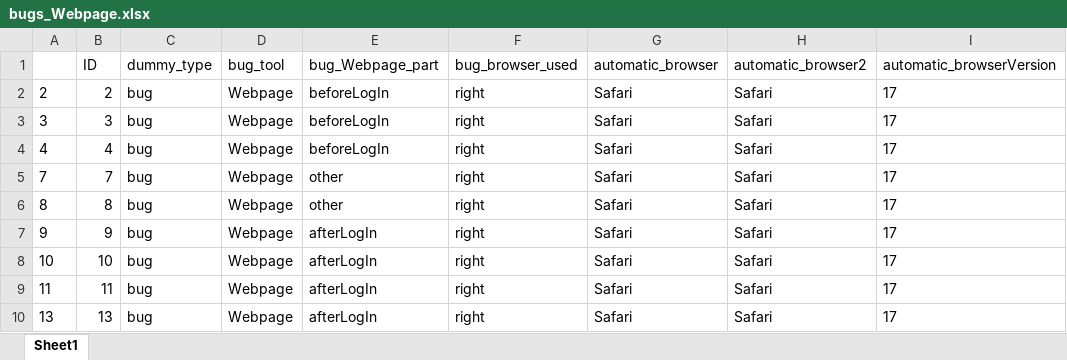
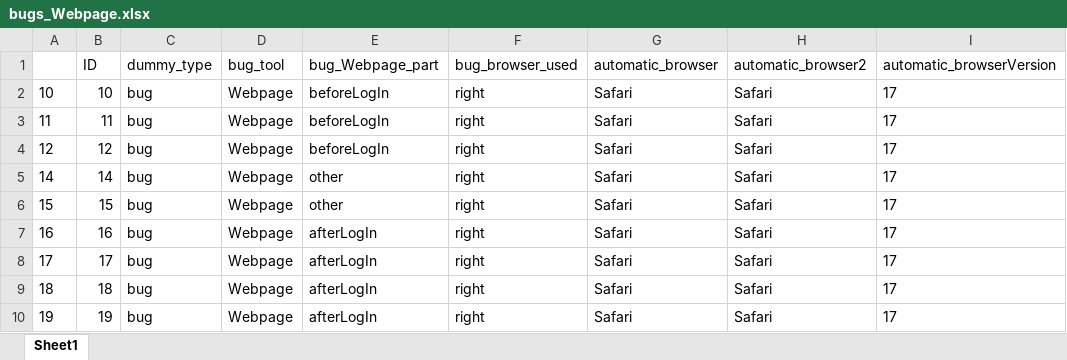
Before and after one commit to FennStatistics/Project_testingCAMtools, an Excel workbook: study bug reporting, improvements results/outputs/bugs_Webpage.xlsx, sheet Sheet1, drawn as a sheet; only a part is shown; values as stored, in another font and other column widths than the file's, no borders; the diff names each change by its address in the sheet, - before the commit and + after, or states it on an @@ line.

```diff
--- a/study bug reporting, improvements results/outputs/bugs_Webpage.xlsx (sheet Sheet1)
+++ b/study bug reporting, improvements results/outputs/bugs_Webpage.xlsx (sheet Sheet1)
-A2: 2
+A2: 10
-B2 (ID): 2
+B2 (ID): 10
-A3: 3
+A3: 11
-B3 (ID): 3
+B3 (ID): 11
-A4: 4
+A4: 12
-B4 (ID): 4
+B4 (ID): 12
-A5: 7
+A5: 14
-B5 (ID): 7
+B5 (ID): 14
-A6: 8
+A6: 15
-B6 (ID): 8
+B6 (ID): 15
-A7: 9
+A7: 16
-B7 (ID): 9
+B7 (ID): 16
-A8: 10
+A8: 17
-B8 (ID): 10
+B8 (ID): 17
-A9: 11
+A9: 18
-B9 (ID): 11
+B9 (ID): 18
-A10: 13
+A10: 19
-B10 (ID): 13
+B10 (ID): 19
```
Also changed, not shown: study bug reporting, improvements results/outputs/bugs_CAMApp.xlsx, study bug reporting, improvements results/outputs/bugs_CAMEL.xlsx, 21 other files.
